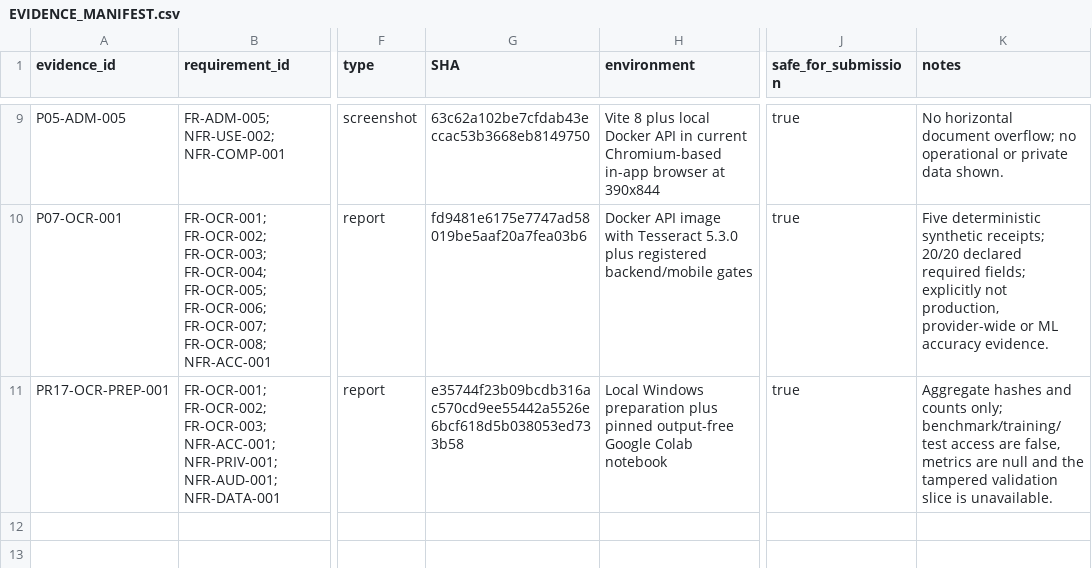
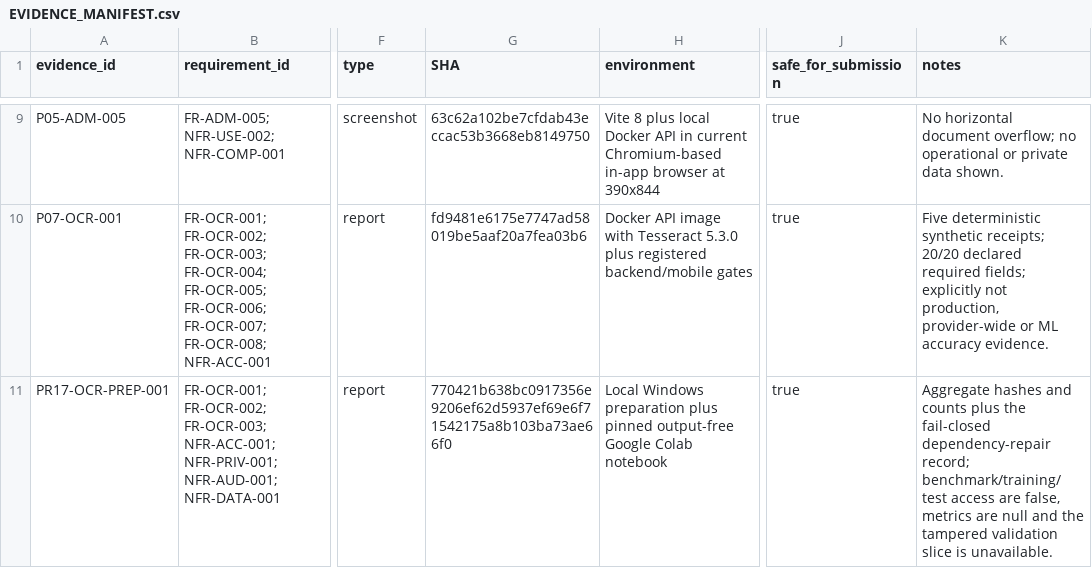
Before and after one commit to davidagyekum/momo-fraud-detection, a CSV file: docs/evidence/EVIDENCE_MANIFEST.csv, drawn as a sheet; only a part is shown, gaps mark what is left out; the diff names each change by its address in the sheet, - before the commit and + after, or states it on an @@ line.

```diff
--- a/docs/evidence/EVIDENCE_MANIFEST.csv
+++ b/docs/evidence/EVIDENCE_MANIFEST.csv
-G11 (SHA): e35744f23b09bcdb316ac570cd9ee55442a5526e6bcf618d5b038053ed733b58
+G11 (SHA): 770421b638bc0917356e9206ef62d5937ef69e6f71542175a8b103ba73ae66f0
-K11 (notes): …and counts only; benchmark/training/test access…
+K11 (notes): …and counts plus the fail-closed dependency-repair record; benchmark/training/test access…
```
Also changed, not shown: 10 other files.
